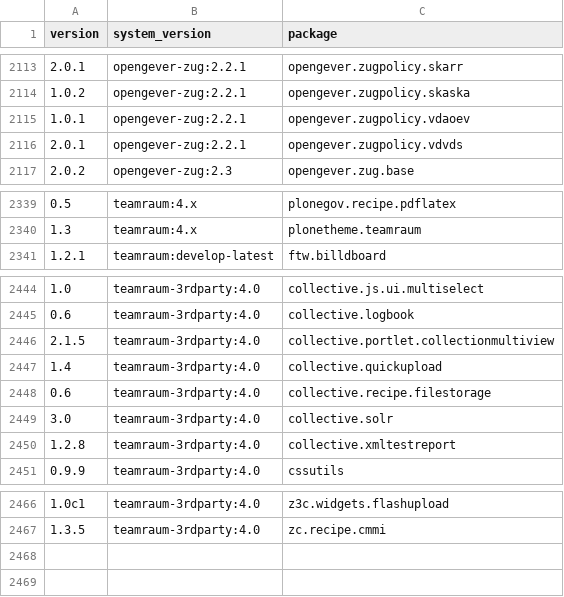
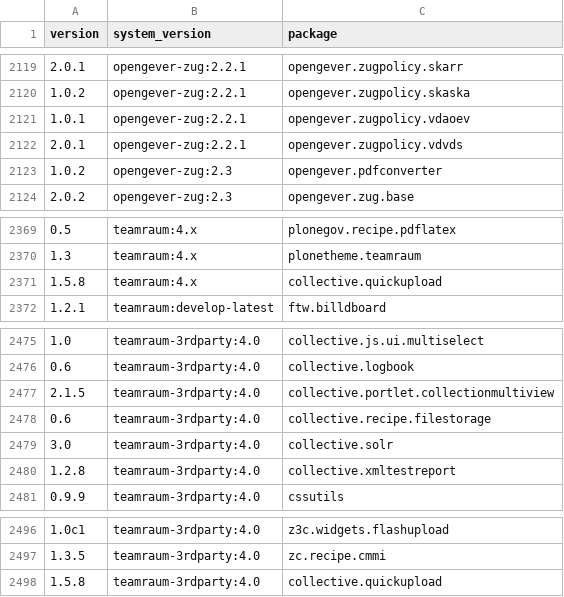
Before and after one commit to 4teamwork/kgs, a CSV file: data/knowngood.csv, drawn as a sheet; only a part is shown, gaps mark what is left out; the diff covers the shown part only.

```diff
--- a/data/knowngood.csv
+++ b/data/knowngood.csv
@@ -2116,2 +2122,3 @@ version,system_version,package
 2.0.1,opengever-zug:2.2.1,opengever.zugpolicy.vdvds
+1.0.2,opengever-zug:2.3,opengever.pdfconverter
 2.0.2,opengever-zug:2.3,opengever.zug.base
@@ -2340,2 +2370,3 @@ version,system_version,package
 1.3,teamraum:4.x,plonetheme.teamraum
+1.5.8,teamraum:4.x,collective.quickupload
 1.2.1,teamraum:develop-latest,ftw.billdboard
@@ -2446,3 +2477,2 @@ version,system_version,package
 2.1.5,teamraum-3rdparty:4.0,collective.portlet.collectionmultiview
-1.4,teamraum-3rdparty:4.0,collective.quickupload
 0.6,teamraum-3rdparty:4.0,collective.recipe.filestorage
@@ -2467 +2497,2 @@ version,system_version,package
 1.3.5,teamraum-3rdparty:4.0,zc.recipe.cmmi
+1.5.8,teamraum-3rdparty:4.0,collective.quickupload
```
Also changed, not shown: 29 added rows elsewhere in this file, data/systemversion.csv.
